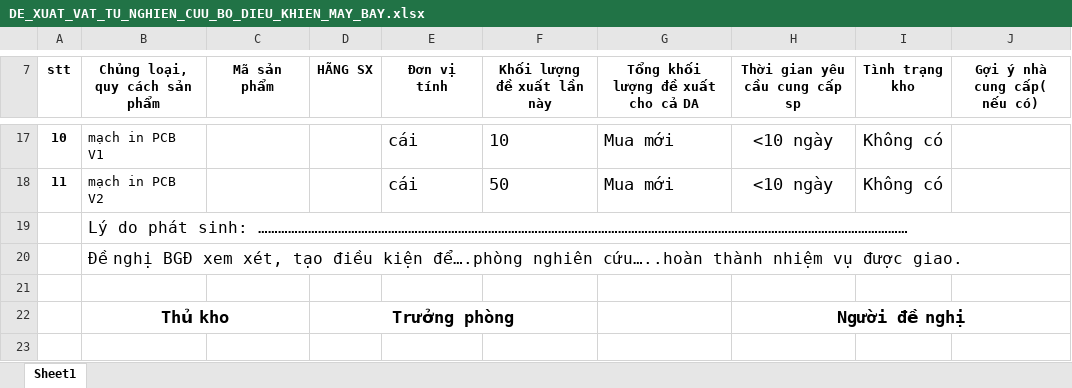
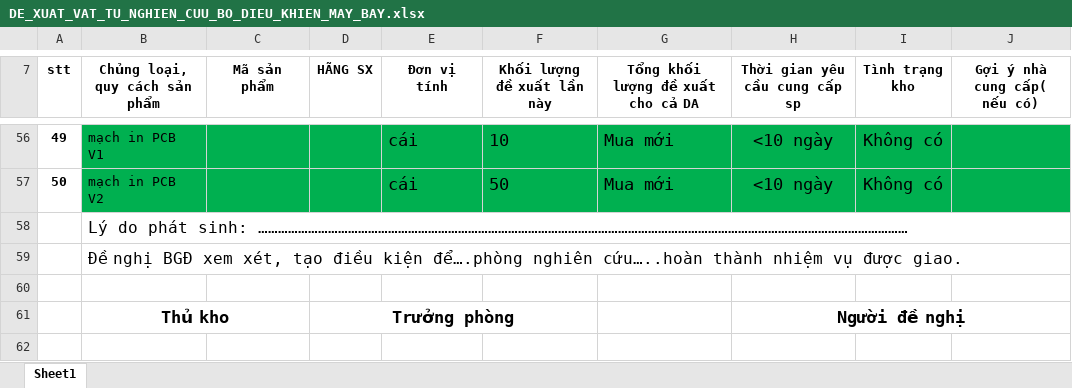
Before and after one commit to vingocbk/ina_board_2, an Excel workbook: DE_XUAT_VAT_TU_NGHIEN_CUU_BO_DIEU_KHIEN_MAY_BAY.xlsx, sheet Sheet1, drawn as a sheet; only a part is shown, gaps mark what is left out; values as stored, in another font and other column widths than the file's, no borders; charts and pictures not drawn; addresses are those after the commit; the diff covers the shown part only; the diff names each change by its address in the sheet, - before the commit and + after, or states it on an @@ line.

```diff
--- a/DE_XUAT_VAT_TU_NGHIEN_CUU_BO_DIEU_KHIEN_MAY_BAY.xlsx (sheet Sheet1)
+++ b/DE_XUAT_VAT_TU_NGHIEN_CUU_BO_DIEU_KHIEN_MAY_BAY.xlsx (sheet Sheet1)
-A56 (stt): 10
+A56 (stt): 49
-B56:J57 fill: none
+B56:J57 fill: #00B050
-A57 (stt): 11
+A57 (stt): 50
```
Also changed, not shown: 39 added rows, 16 edited cells and cell formats elsewhere in this sheet, 1 other file.
